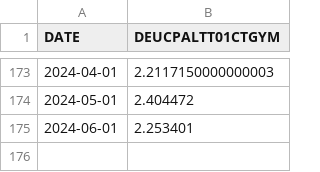
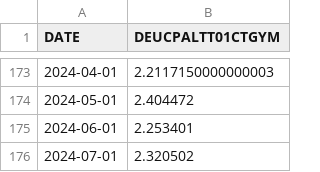
Before and after one commit to deerfieldgreen/FRED_data, a CSV file: data/cpi_deu/data.csv, drawn as a sheet; only a part is shown, gaps mark what is left out.

Commit message:
Updated file for 2024-08-16

```diff
--- a/data/cpi_deu/data.csv
+++ b/data/cpi_deu/data.csv
@@ -175 +175,2 @@ DATE,DEUCPALTT01CTGYM
 2024-06-01,2.253401
+2024-07-01,2.320502
```
